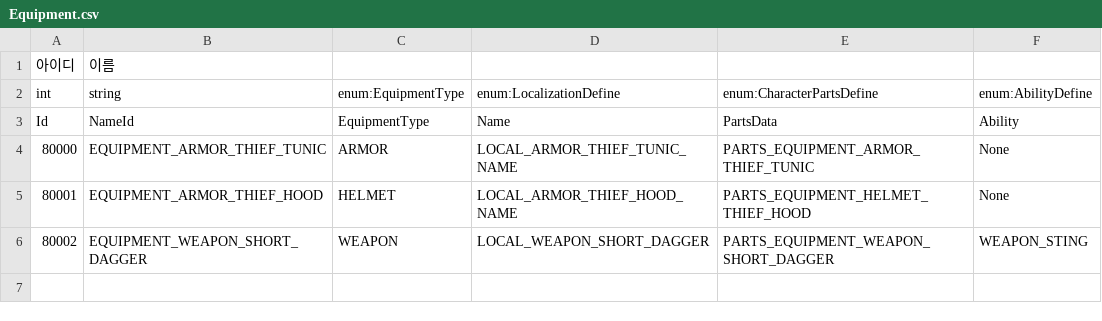
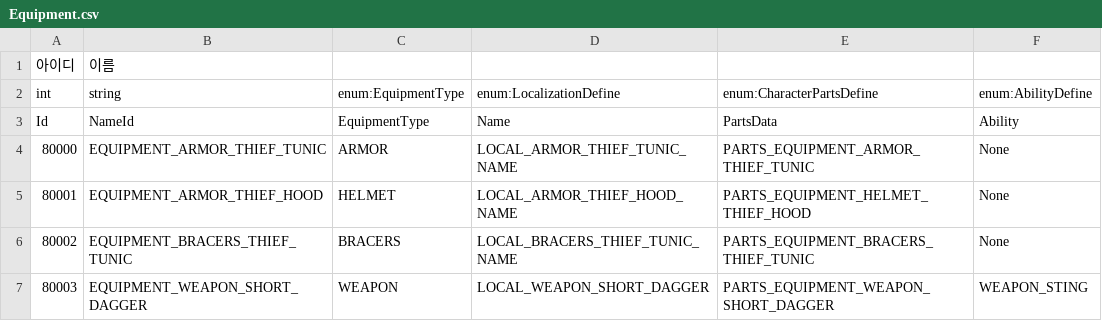
Before and after one commit to hyun9-95/TowerOfInfinity, a CSV file: Assets/Data/Excels/Equipment.csv, drawn as a sheet.

```diff
--- a/Assets/Data/Excels/Equipment.csv
+++ b/Assets/Data/Excels/Equipment.csv
@@ -5,2 +5,3 @@ Id,NameId,EquipmentType,Name,PartsData,Ability
 80001,EQUIPMENT_ARMOR_THIEF_HOOD,HELMET,LOCAL_ARMOR_THIEF_HOOD_NAME,PARTS_EQUIPMENT_HELMET_THIEF_HOOD,None
-80002,EQUIPMENT_WEAPON_SHORT_DAGGER,WEAPON,LOCAL_WEAPON_SHORT_DAGGER,PARTS_EQUIPMENT_WEAPON_SHORT_DAGGER,WEAPON_STING
+80002,EQUIPMENT_BRACERS_THIEF_TUNIC,BRACERS,LOCAL_BRACERS_THIEF_TUNIC_NAME,PARTS_EQUIPMENT_BRACERS_THIEF_TUNIC,None
+80003,EQUIPMENT_WEAPON_SHORT_DAGGER,WEAPON,LOCAL_WEAPON_SHORT_DAGGER,PARTS_EQUIPMENT_WEAPON_SHORT_DAGGER,WEAPON_STING
```
Also changed, not shown: Assets/Data/Excels/Localization.csv, 9 other files.
